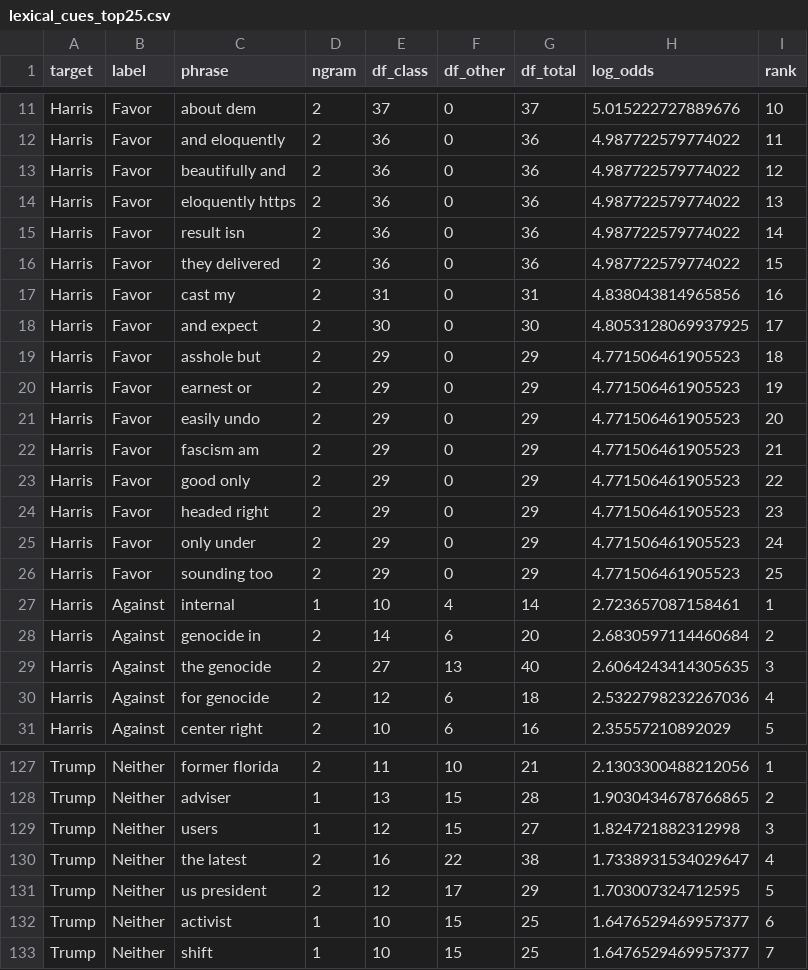
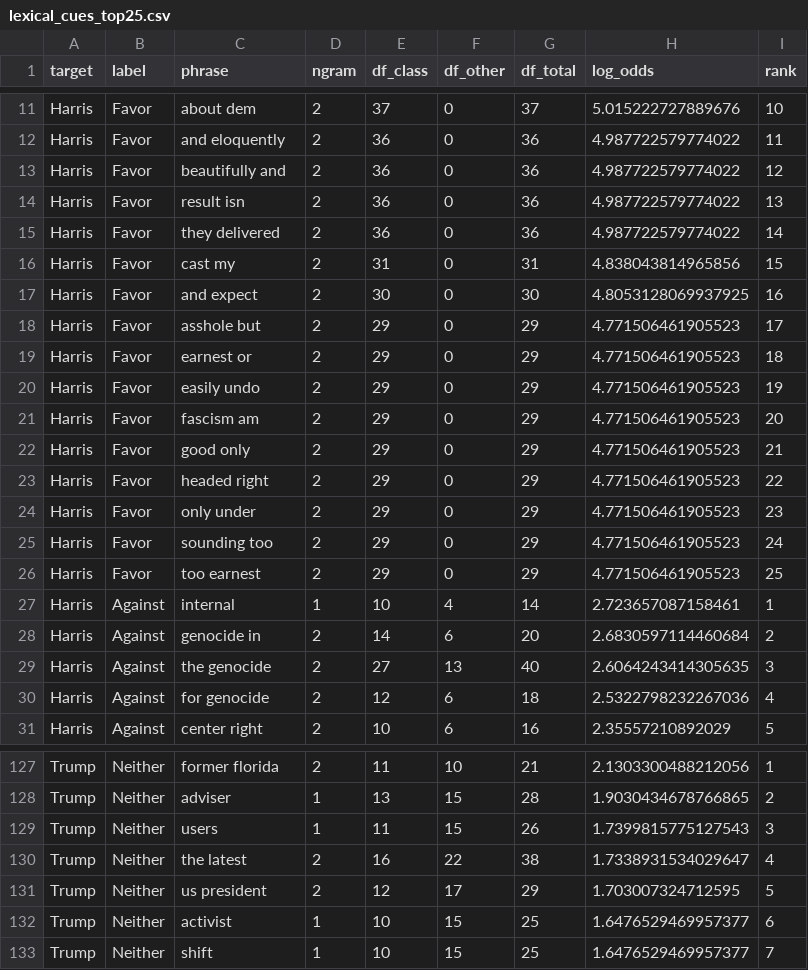
Before and after one commit to jakobtitz/political-stance-detection-analysis, a CSV file: data/interventions/lexical_cues_top25.csv, drawn as a sheet; only a part is shown, gaps mark what is left out; the diff covers the shown part only.

```diff
--- a/data/interventions/lexical_cues_top25.csv
+++ b/data/interventions/lexical_cues_top25.csv
@@ -13,15 +13,15 @@ Harris,Favor,and eloquently,2,36,0,36,4.987722579774022,11
 Harris,Favor,beautifully and,2,36,0,36,4.987722579774022,12
-Harris,Favor,eloquently https,2,36,0,36,4.987722579774022,13
-Harris,Favor,result isn,2,36,0,36,4.987722579774022,14
-Harris,Favor,they delivered,2,36,0,36,4.987722579774022,15
-Harris,Favor,cast my,2,31,0,31,4.838043814965856,16
-Harris,Favor,and expect,2,30,0,30,4.8053128069937925,17
-Harris,Favor,asshole but,2,29,0,29,4.771506461905523,18
-Harris,Favor,earnest or,2,29,0,29,4.771506461905523,19
-Harris,Favor,easily undo,2,29,0,29,4.771506461905523,20
-Harris,Favor,fascism am,2,29,0,29,4.771506461905523,21
-Harris,Favor,good only,2,29,0,29,4.771506461905523,22
-Harris,Favor,headed right,2,29,0,29,4.771506461905523,23
-Harris,Favor,only under,2,29,0,29,4.771506461905523,24
-Harris,Favor,sounding too,2,29,0,29,4.771506461905523,25
+Harris,Favor,result isn,2,36,0,36,4.987722579774022,13
+Harris,Favor,they delivered,2,36,0,36,4.987722579774022,14
+Harris,Favor,cast my,2,31,0,31,4.838043814965856,15
+Harris,Favor,and expect,2,30,0,30,4.8053128069937925,16
+Harris,Favor,asshole but,2,29,0,29,4.771506461905523,17
+Harris,Favor,earnest or,2,29,0,29,4.771506461905523,18
+Harris,Favor,easily undo,2,29,0,29,4.771506461905523,19
+Harris,Favor,fascism am,2,29,0,29,4.771506461905523,20
+Harris,Favor,good only,2,29,0,29,4.771506461905523,21
+Harris,Favor,headed right,2,29,0,29,4.771506461905523,22
+Harris,Favor,only under,2,29,0,29,4.771506461905523,23
+Harris,Favor,sounding too,2,29,0,29,4.771506461905523,24
+Harris,Favor,too earnest,2,29,0,29,4.771506461905523,25
 Harris,Against,internal,1,10,4,14,2.723657087158461,1
@@ -128,3 +128,3 @@ Trump,Neither,former florida,2,11,10,21,2.1303300488212056,1
 Trump,Neither,adviser,1,13,15,28,1.9030434678766865,2
-Trump,Neither,users,1,12,15,27,1.824721882312998,3
+Trump,Neither,users,1,11,15,26,1.7399815775127543,3
 Trump,Neither,the latest,2,16,22,38,1.7338931534029647,4
```
Also changed, not shown: 1 added row, 1 removed row and 23 edited cells elsewhere in this file, data/interventions/candidate_mention_control_audit.csv, data/interventions/candidate_mention_masking_audit.csv, 29 other files.
